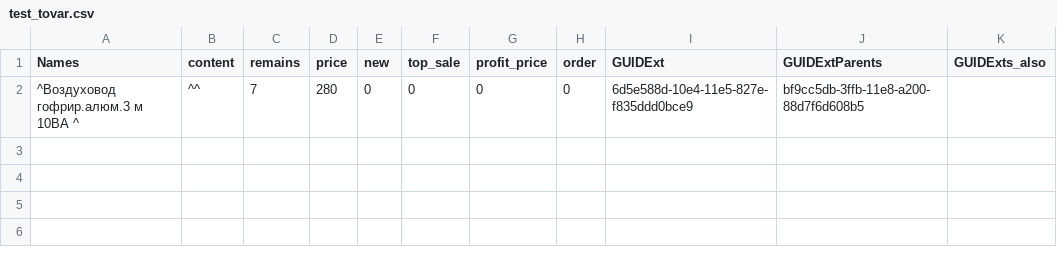
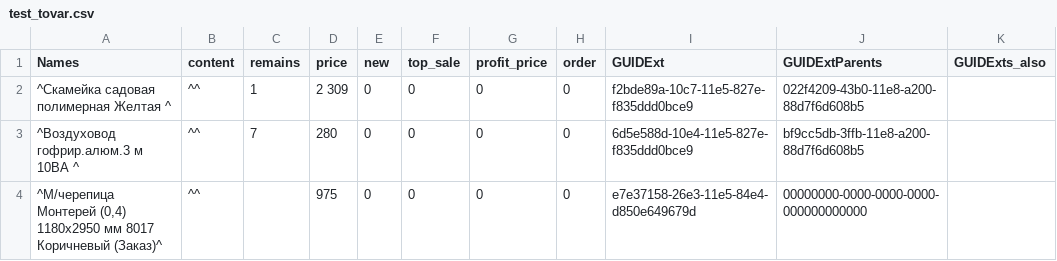
Before and after one commit to deepdig/category-import, a CSV file: import/test_tovar.csv, drawn as a sheet; the diff names each change by its address in the sheet, - before the commit and + after, or states it on an @@ line.

```diff
--- a/import/test_tovar.csv
+++ b/import/test_tovar.csv
+row 2: ^Скамейка садовая полимерная Желтая ^ | ^^ | 1 | 2 309 | 0 | 0 | 0 | 0 | f2bde89a-10c7-11e5-827e-f835ddd0bce9 | 022f4209-43b0-11e8-a200-88d7f6d608b5
+row 4: ^М/черепица Монтерей (0,4) 1180х2950 мм 8017 Коричневый (Заказ)^ | ^^ |  | 975 | 0 | 0 | 0 | 0 | e7e37158-26e3-11e5-84e4-d850e649679d | 00000000-0000-0000-0000-000000000000
```
Also changed, not shown: 3 other files.
